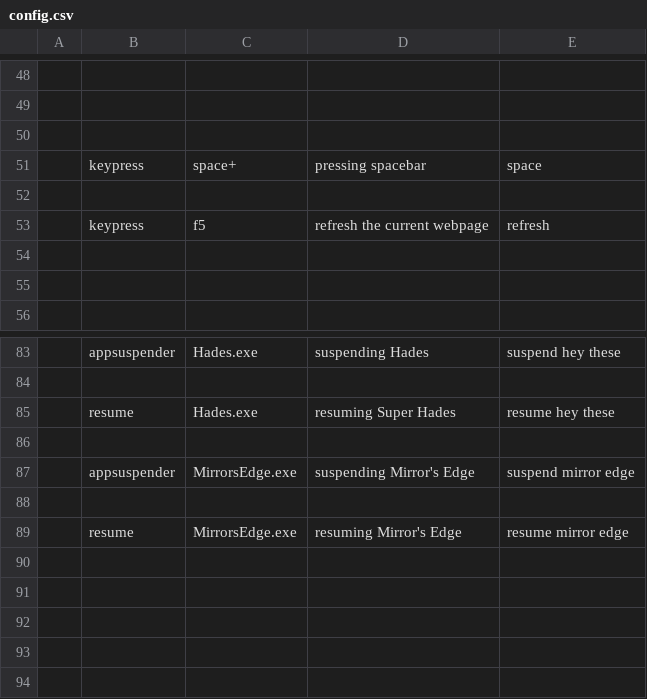
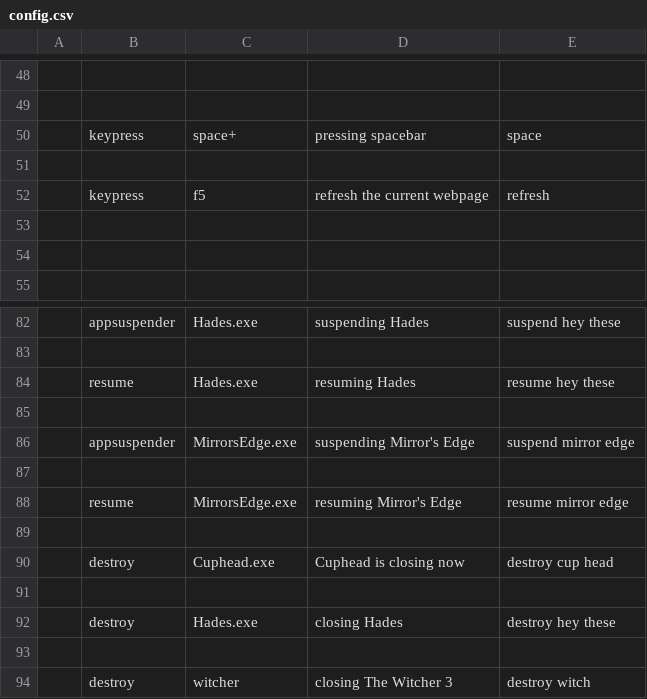
Before and after one commit to AryanEmbered/VoiceControlWindows, a CSV file: config.csv, drawn as a sheet; only a part is shown, gaps mark what is left out.

```diff
--- a/config.csv
+++ b/config.csv
@@ -49,3 +49,2 @@
 
-
 ,keypress,space+,pressing spacebar,space,
@@ -84,3 +83,3 @@
 
-,resume,Hades.exe,resuming Super Hades,resume hey these,
+,resume,Hades.exe,resuming Hades,resume hey these,
 
@@ -89 +88,7 @@
 ,resume,MirrorsEdge.exe,resuming Mirror's Edge,resume mirror edge,
+
+,destroy,Cuphead.exe,Cuphead is closing now,destroy cup head,
+
+,destroy,Hades.exe,closing Hades,destroy hey these,
+
+,destroy,witcher,closing The Witcher 3,destroy witch,
```
Also changed, not shown: 3 other files.
